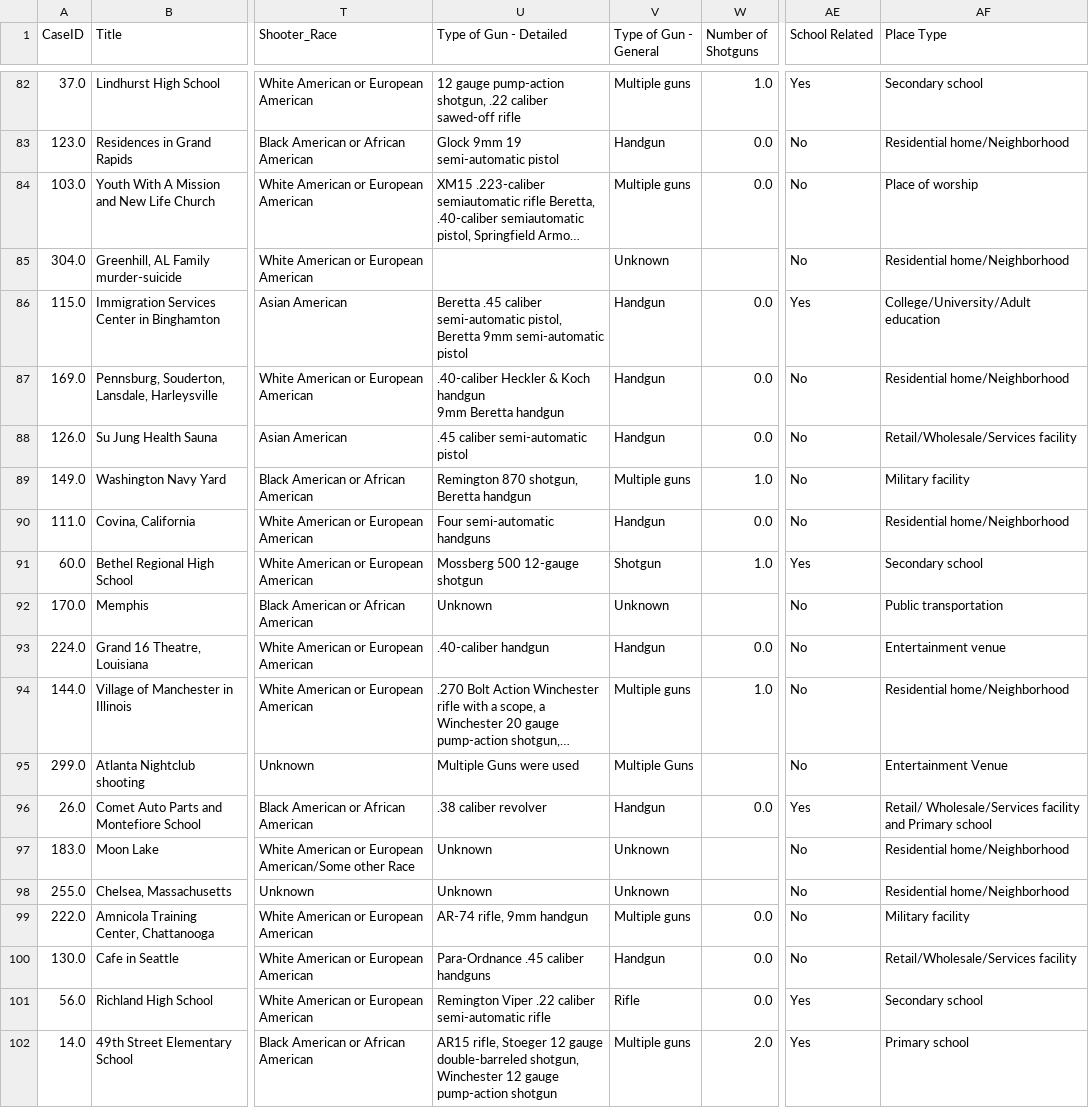
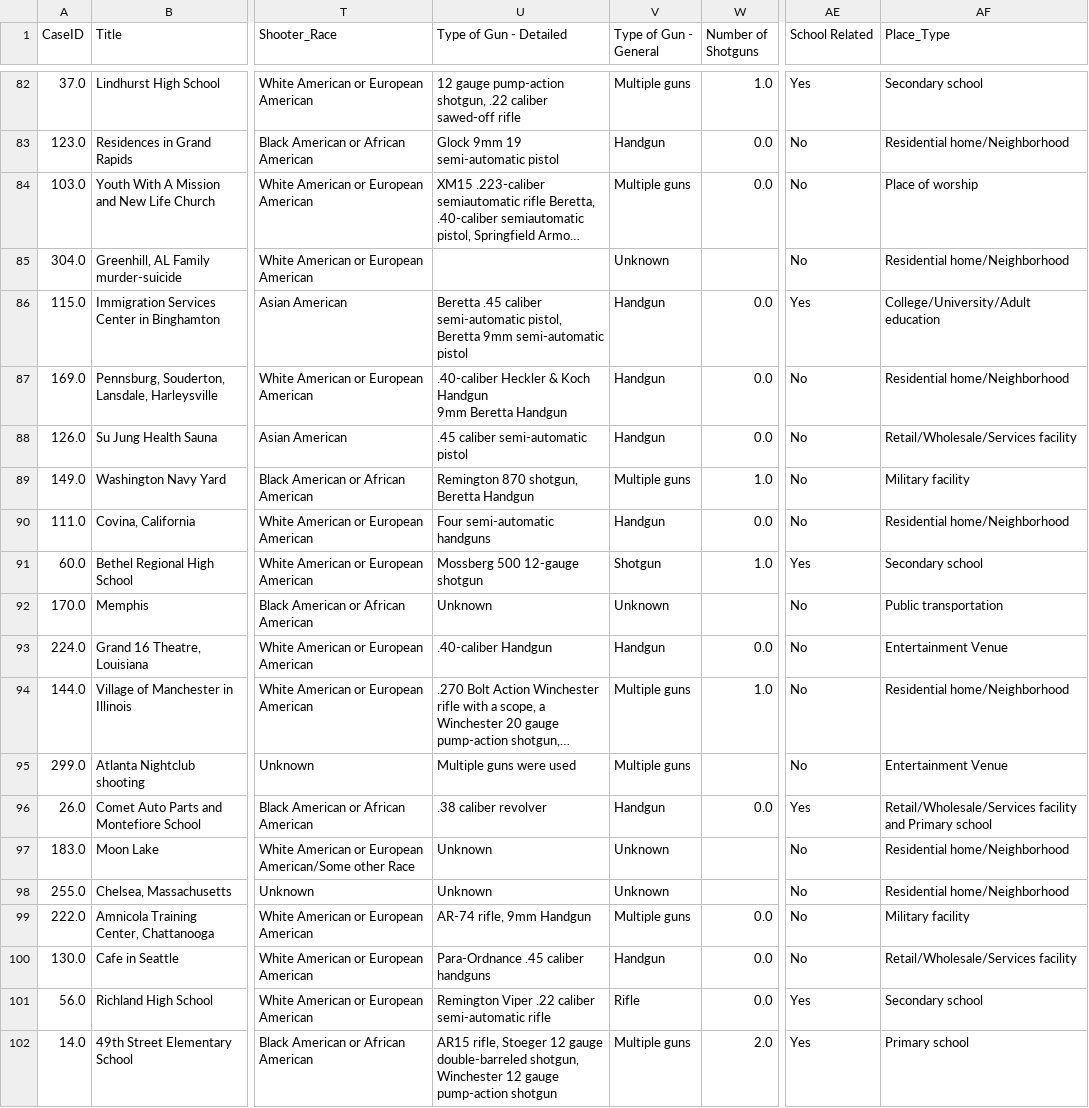
Before and after one commit to NanoClem/D3js-mass_shootings_usa, a CSV file: public/datasets/mass-shootings-in-america.csv, drawn as a sheet; only a part is shown, gaps mark what is left out; long unchanged cells end in …; ↵ is a line break in a cell; the diff covers the shown part only; the diff names each change by its address in the sheet, - before the commit and + after, or states it on an @@ line.

```diff
--- a/public/datasets/mass-shootings-in-america.csv
+++ b/public/datasets/mass-shootings-in-america.csv
-AF1: Place Type
+AF1: Place_Type
-U87 (Type of Gun - Detailed): …& Koch handgun ↵ 9mm Beretta handgun
+U87 (Type of Gun - Detailed): …& Koch Handgun ↵ 9mm Beretta Handgun
-U89 (Type of Gun - Detailed): Remington 870 shotgun, Beretta handgun
+U89 (Type of Gun - Detailed): Remington 870 shotgun, Beretta Handgun
-U93 (Type of Gun - Detailed): .40-caliber handgun
+U93 (Type of Gun - Detailed): .40-caliber Handgun
-AF93 (Place_Type): Entertainment venue
+AF93 (Place_Type): Entertainment Venue
-U95 (Type of Gun - Detailed): Multiple Guns were used
+U95 (Type of Gun - Detailed): Multiple guns were used
-V95 (Type of Gun - General): Multiple Guns
+V95 (Type of Gun - General): Multiple guns
-AF96 (Place_Type): Retail/ Wholesale/Services facility ↵ and…
+AF96 (Place_Type): Retail/Wholesale/Services facility and…
-U99 (Type of Gun - Detailed): AR-74 rifle, 9mm handgun
+U99 (Type of Gun - Detailed): AR-74 rifle, 9mm Handgun
```
Also changed, not shown: 106 edited cells elsewhere in this file, 5 other files.
